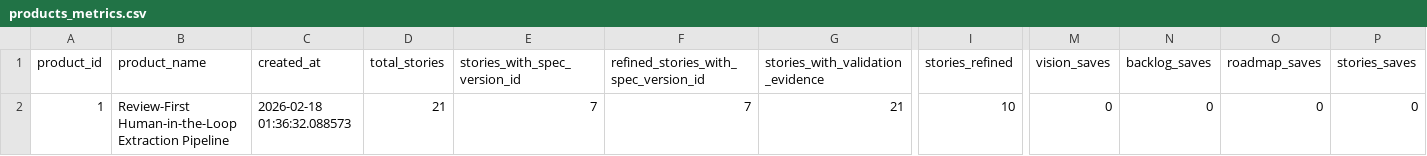
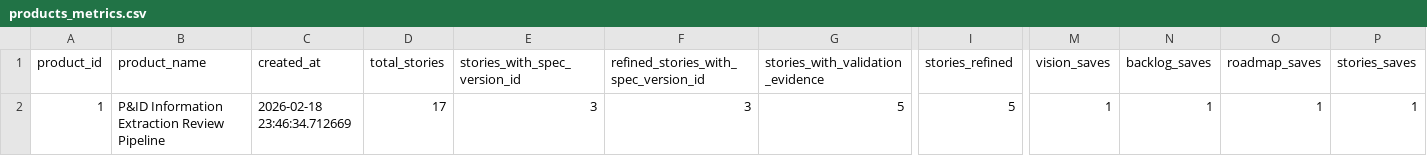
Before and after one commit to arduinitavares/project_tcc, a CSV file: artifacts/query_results/products_metrics.csv, drawn as a sheet; only a part is shown, gaps mark what is left out; the diff covers the shown part only; the diff names each change by its address in the sheet, - before the commit and + after, or states it on an @@ line.

Commit message:
Update metrics and enhance tool context handling
- Updated `metrics_summary.json` with new timestamps, commit hashes, and adjusted row counts for various tables.
- Modified `products_metrics.csv` to reflect changes in product details, including updated story counts and average durations.
- Enhanced `workflow_events_summary.csv` to include new event types and their respective metrics.
- Introduced `_context_fingerprint` function in `main.py` to generate compact fingerprints for large context payloads.
- Refactored FSM definitions to inject context automatically for specific tools, removing the need for manual context passing.
- Created `deterministic_tool_adapters.py` to manage context injection for orchestrated generation tools, ensuring only user intent fields are passed.
- Added unit tests for deterministic context-injection adapters to ensure proper functionality and error handling.
- Updated `orchestrator_tools.py` to include sprint counts in project payloads and project details.

```diff
--- a/artifacts/query_results/products_metrics.csv
+++ b/artifacts/query_results/products_metrics.csv
-B2 (product_name): Review-First Human-in-the-Loop Extraction Pipeline
+B2 (product_name): P&ID Information Extraction Review Pipeline
-C2 (created_at): 2026-02-18 01:36:32.088573
+C2 (created_at): 2026-02-18 23:46:34.712669
-D2 (total_stories): 21
+D2 (total_stories): 17
-E2 (stories_with_spec_version_id): 7
+E2 (stories_with_spec_version_id): 3
-F2: 7
+F2: 3
-G2 (stories_with_validation_evidence): 21
+G2 (stories_with_validation_evidence): 5
-I2 (stories_refined): 10
+I2 (stories_refined): 5
-M2 (vision_saves): 0
+M2 (vision_saves): 1
-N2 (backlog_saves): 0
+N2 (backlog_saves): 1
-O2 (roadmap_saves): 0
+O2 (roadmap_saves): 1
-P2 (stories_saves): 0
+P2 (stories_saves): 1
```
Also changed, not shown: 7 edited cells elsewhere in this file, artifacts/metrics_summary.csv, 7 other files.
